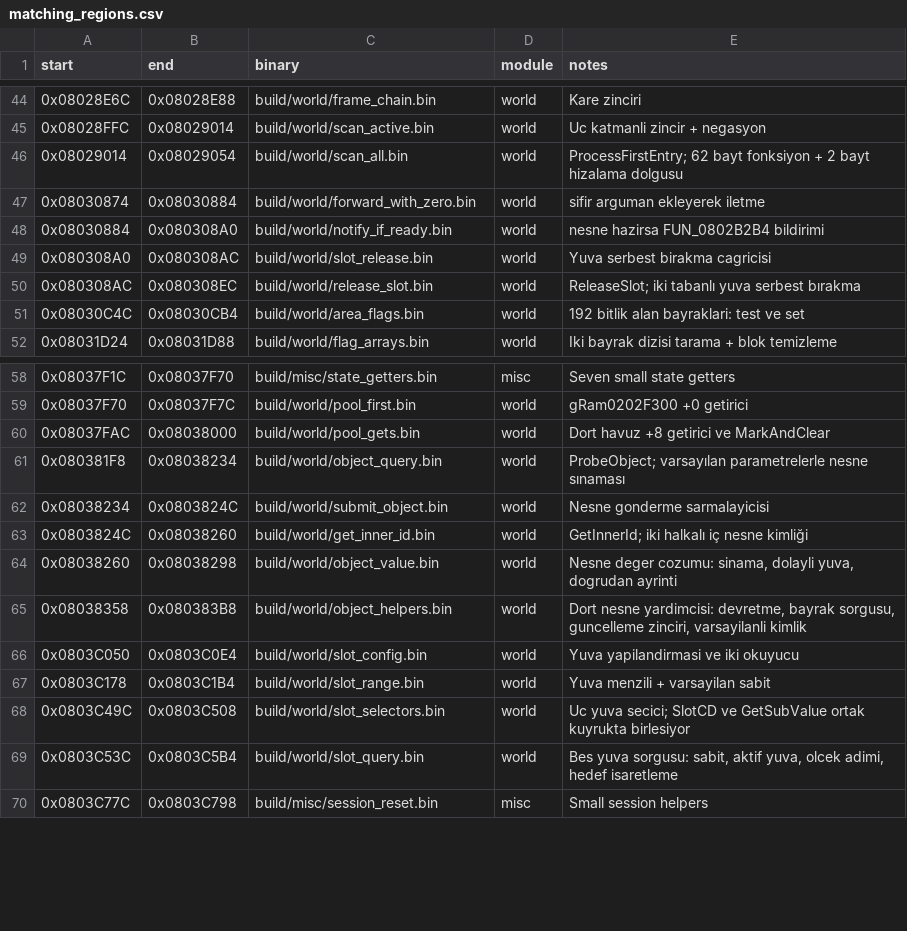
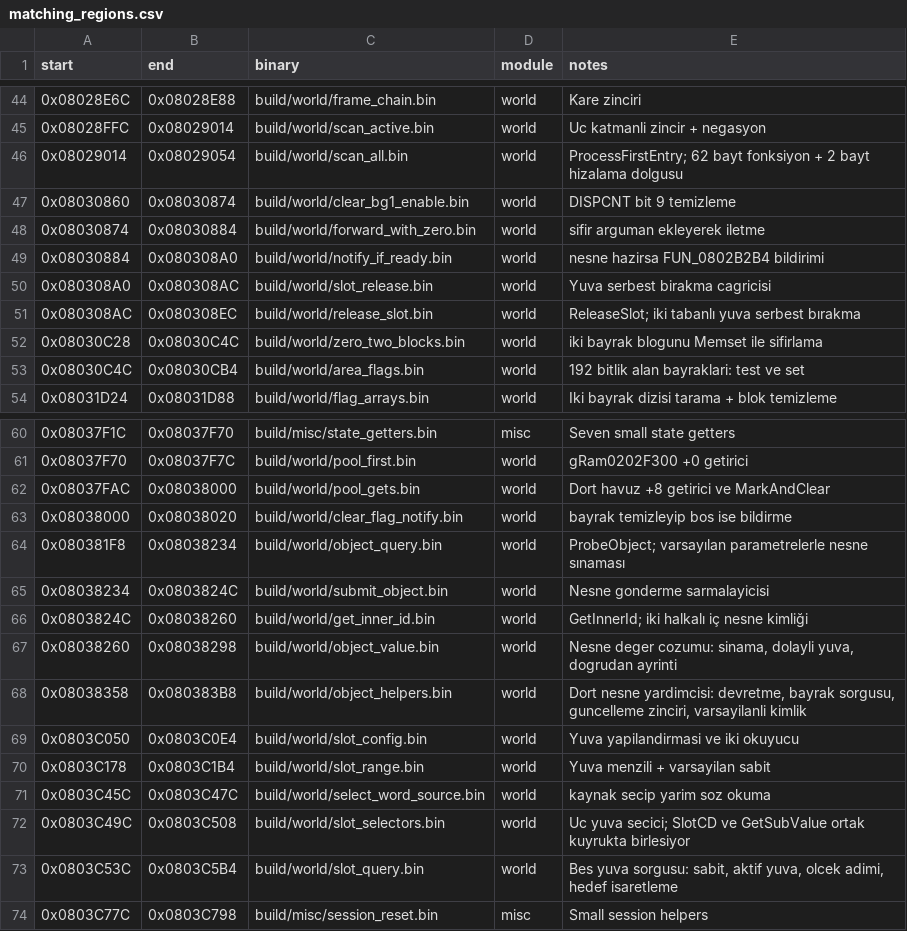
Before and after one commit to ahm3texe/gta-advance, a CSV file: data/matching_regions.csv, drawn as a sheet; only a part is shown, gaps mark what is left out; the diff names each change by its address in the sheet, - before the commit and + after, or states it on an @@ line.

```diff
--- a/data/matching_regions.csv
+++ b/data/matching_regions.csv
+row 47: 0x08030860 | 0x08030874 | build/world/clear_bg1_enable.bin | world | DISPCNT bit 9 temizleme
+row 52: 0x08030C28 | 0x08030C4C | build/world/zero_two_blocks.bin | world | iki bayrak blogunu Memset ile sifirlama
+row 63: 0x08038000 | 0x08038020 | build/world/clear_flag_notify.bin | world | bayrak temizleyip bos ise bildirme
+row 71: 0x0803C45C | 0x0803C47C | build/world/select_word_source.bin | world | kaynak secip yarim soz okuma
```
Also changed, not shown: data/c_sources.csv, data/functions.csv, 6 other files.
